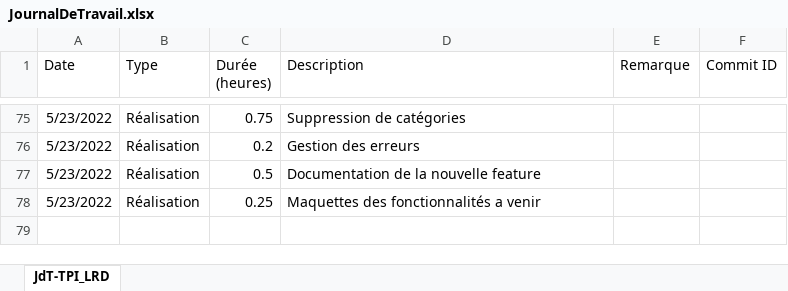
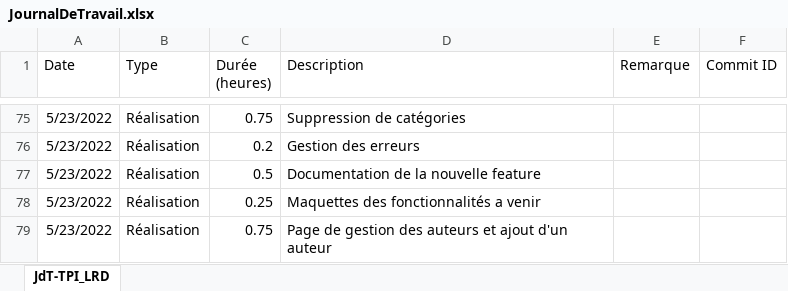
Before and after one commit to LouisRichard/tpi-news-website, an Excel workbook: Documentation/JournalDeTravail.xlsx, sheet JdT-TPI_LRD, drawn as a sheet; only a part is shown, gaps mark what is left out; values as stored, in another font and other column widths than the file's, no borders; table styles not drawn; the diff names each change by its address in the sheet, - before the commit and + after, or states it on an @@ line.

Commit message:
work diary for the morning

```diff
--- a/Documentation/JournalDeTravail.xlsx (sheet JdT-TPI_LRD)
+++ b/Documentation/JournalDeTravail.xlsx (sheet JdT-TPI_LRD)
+row 79: 5/23/2022 | Réalisation | 0.75 | Page de gestion des auteurs et ajout d'un auteur
```
